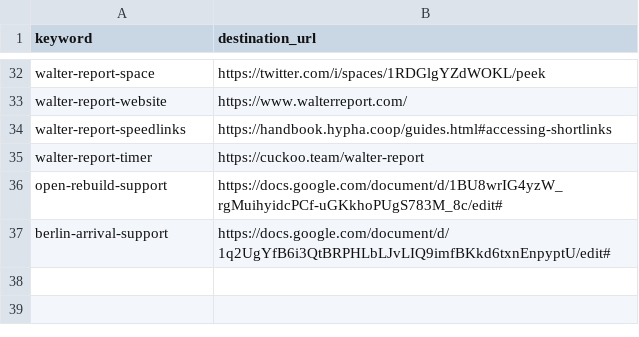
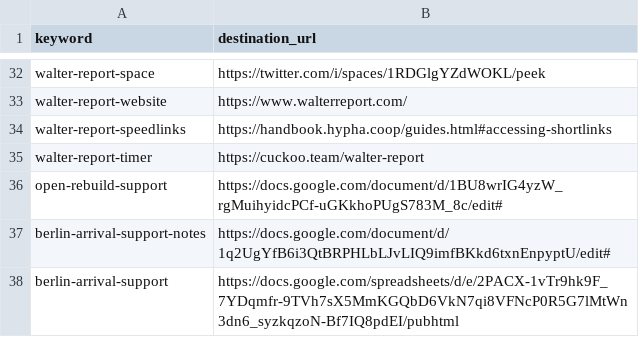
Before and after one commit to g0v-network/link.g0v.network, a CSV file: shortlinks.csv, drawn as a sheet; only a part is shown, gaps mark what is left out.

Commit message:
Update shortlinks.csv

```diff
--- a/shortlinks.csv
+++ b/shortlinks.csv
@@ -36,2 +36,3 @@ walter-report-timer,https://cuckoo.team/walter-report
 open-rebuild-support,https://docs.google.com/document/d/1BU8wrIG4yzW_rgMuihyidcPCf-uGKkhoPUgS783M_8c/edit#
-berlin-arrival-support,https://docs.google.com/document/d/1q2UgYfB6i3QtBRPHLbLJvLIQ9imfBKkd6txnEnpyptU/edit#
+berlin-arrival-support-notes,https://docs.google.com/document/d/1q2UgYfB6i3QtBRPHLbLJvLIQ9imfBKkd6txnEnpyptU/edit#
+berlin-arrival-support,https://docs.google.com/spreadsheets/d/e/2PACX-1vTr9hk9F_7YDqmfr-9TVh7sX5MmKGQbD6VkN7qi8VFNcP0R5G7lMtWn3dn6_syzkqzoN-Bf7IQ8pdEI/pubhtml
```
